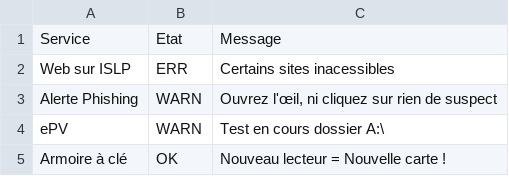
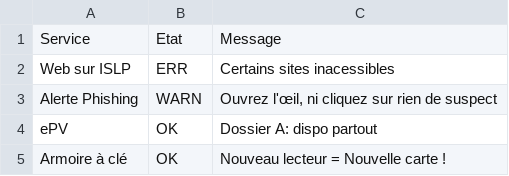
Before and after one commit to feelgood79/panneITmonitor, a CSV file: data.csv, drawn as a sheet.

Commit message:
Update data.csv

```diff
--- a/data.csv
+++ b/data.csv
@@ -3,3 +3,3 @@ Web sur ISLP;ERR;Certains sites inacessibles
 Alerte Phishing;WARN;Ouvrez l'œil, ni cliquez sur rien de suspect
-ePV;WARN;Test en cours dossier A:\
+ePV;OK;Dossier A: dispo partout
 Armoire à clé;OK;Nouveau lecteur = Nouvelle carte !
```
